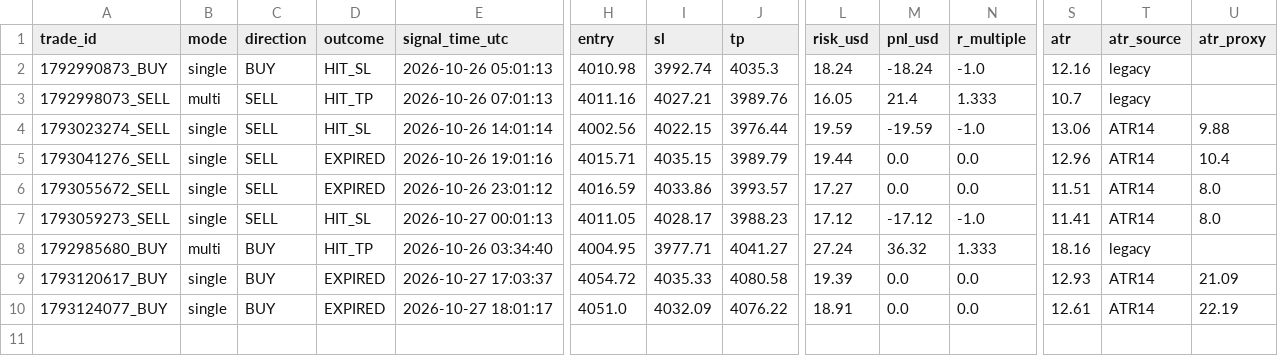
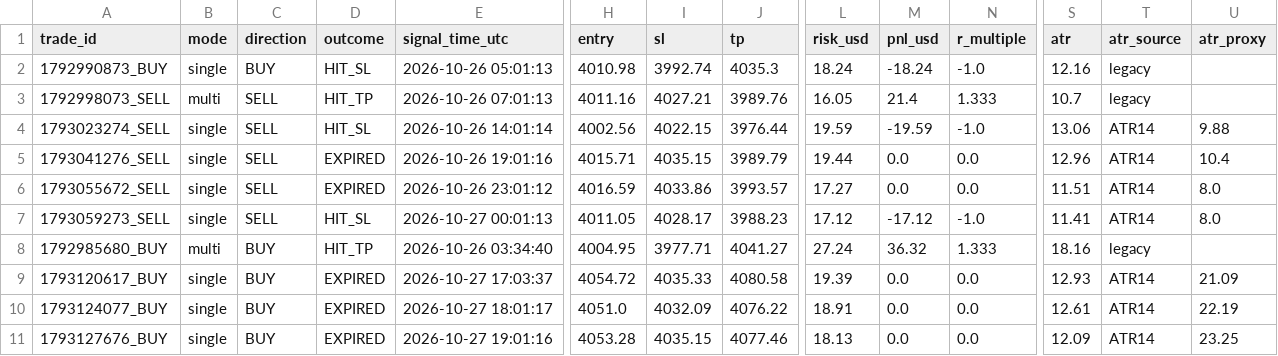
Before and after one commit to duongviethiep/gold-bot, a CSV file: trade_journal.csv, drawn as a sheet; only a part is shown, gaps mark what is left out; rows hold the shown columns only; the diff names each change by its address in the sheet, - before the commit and + after, or states it on an @@ line.

```diff
--- a/trade_journal.csv
+++ b/trade_journal.csv
+row 11: 1793127676_BUY | single | BUY | EXPIRED | 2026-10-27 19:01:16 | 4053.28 | 4035.15 | 4077.46 | 18.13 | 0.0 | 0.0 | 12.09 | ATR14 | 23.25
```
Also changed, not shown: 1 other file.
